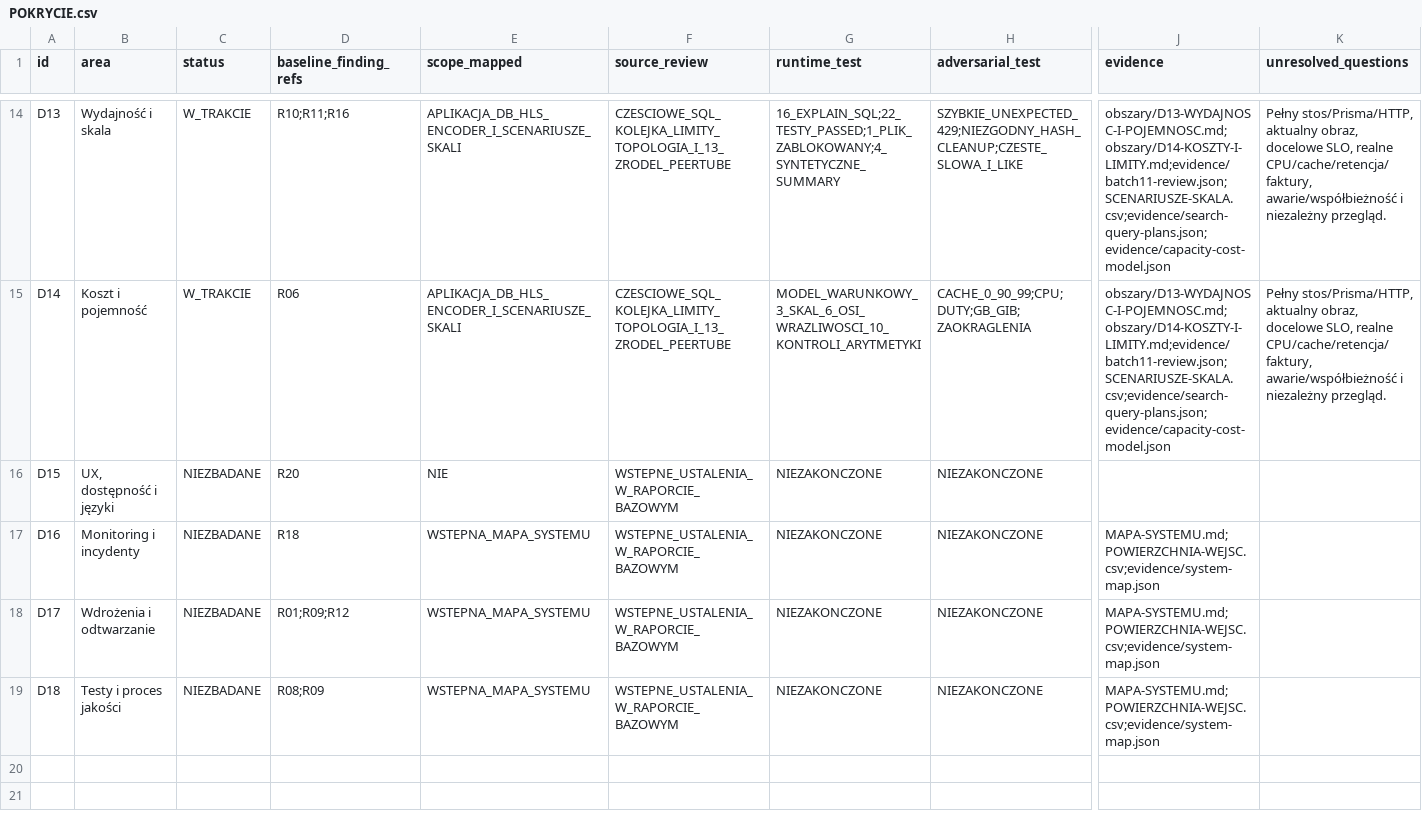
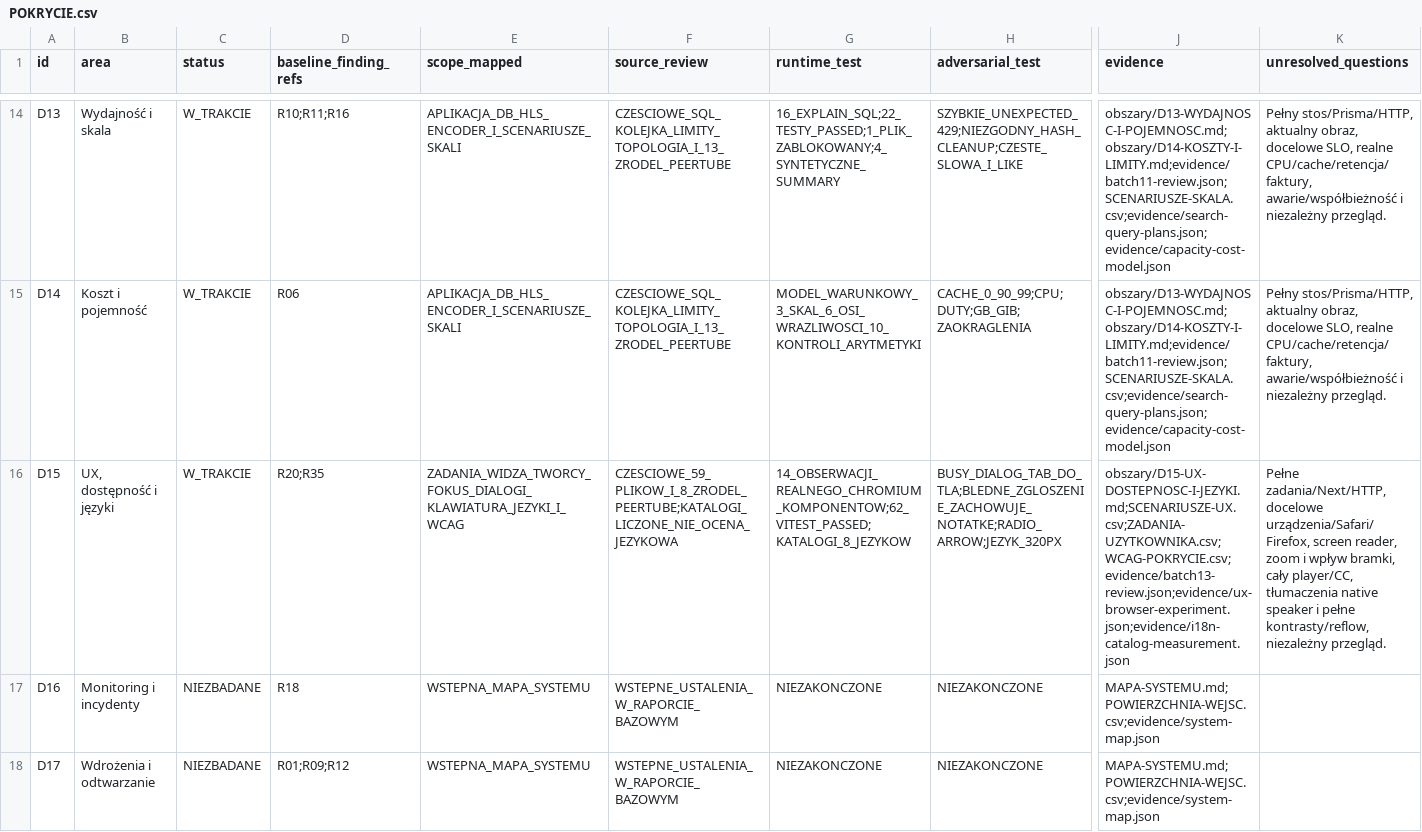
Before and after one commit to pawelekbyra/polutek-pl, a CSV file: docs/audit/2026-11-01-platform-research/program-audytu/POKRYCIE.csv, drawn as a sheet; only a part is shown, gaps mark what is left out; the shorter side is filled out with more unchanged rows; the diff names each change by its address in the sheet, - before the commit and + after, or states it on an @@ line.

Commit message:
docs: audit accessibility and locale flows with Chromium

```diff
--- a/docs/audit/2026-11-01-platform-research/program-audytu/POKRYCIE.csv
+++ b/docs/audit/2026-11-01-platform-research/program-audytu/POKRYCIE.csv
-C16 (status): NIEZBADANE
+C16 (status): W_TRAKCIE
-D16 (baseline_finding_refs): R20
+D16 (baseline_finding_refs): R20;R35
-E16 (scope_mapped): NIE
+E16 (scope_mapped): ZADANIA_WIDZA_TWORCY_FOKUS_DIALOGI_KLAWIATURA_JEZYKI_I_WCAG
-F16 (source_review): WSTEPNE_USTALENIA_W_RAPORCIE_BAZOWYM
+F16 (source_review): CZESCIOWE_59_PLIKOW_I_8_ZRODEL_PEERTUBE;KATALOGI_LICZONE_NIE_OCENA_JEZYKOWA
-G16 (runtime_test): NIEZAKONCZONE
+G16 (runtime_test): 14_OBSERWACJI_REALNEGO_CHROMIUM_KOMPONENTOW;62_VITEST_PASSED;KATALOGI_8_JEZYKOW
-H16 (adversarial_test): NIEZAKONCZONE
+H16 (adversarial_test): BUSY_DIALOG_TAB_DO_TLA;BLEDNE_ZGLOSZENIE_ZACHOWUJE_NOTATKE;RADIO_ARROW;JEZYK_320PX
-J16 (evidence): (empty)
+J16 (evidence): obszary/D15-UX-DOSTEPNOSC-I-JEZYKI.md;SCENARIUSZE-UX.csv;ZADANIA-UZYTKOWNIKA.csv;WCAG-POKRYCIE.csv;evidence/batch13-review.json;evidence/ux-browser-experiment.json;evidence/i18n-catalog-measurement.json
-K16 (unresolved_questions): (empty)
+K16 (unresolved_questions): Pełne zadania/Next/HTTP, docelowe urządzenia/Safari/Firefox, screen reader, zoom i wpływ bramki, cały player/CC, tłumaczenia native speaker i pełne kontrasty/reflow, niezależny przegląd.
```
Also changed, not shown: 39 other files.
